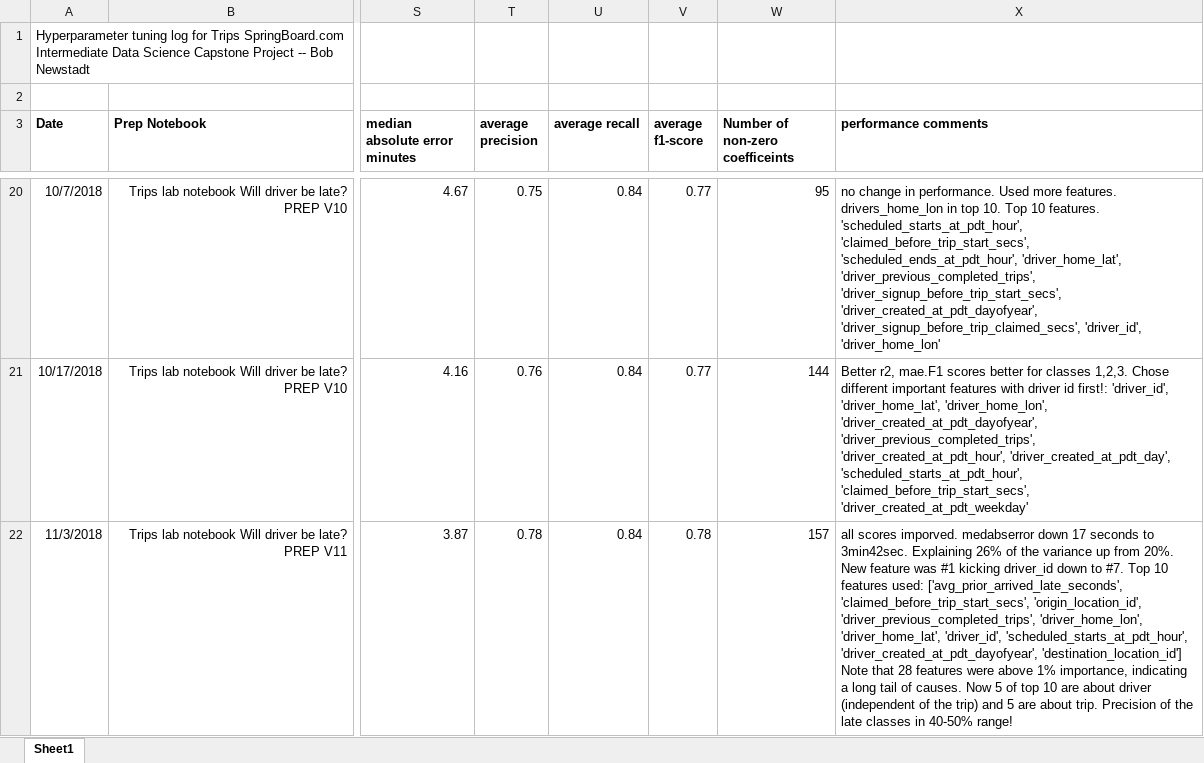
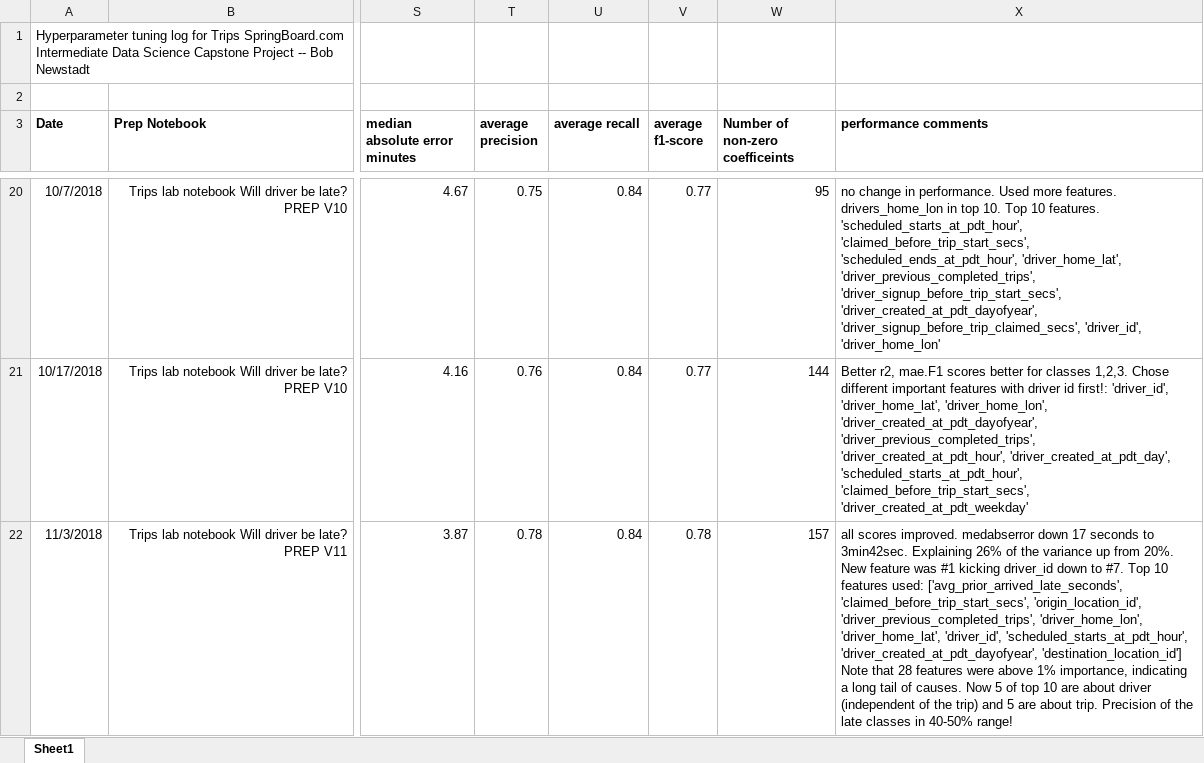
Before and after one commit to b-i-bob/trips_springboard_data_science, an Excel workbook: Hyperparameter tuning log for Trips.xlsx, sheet Sheet1, drawn as a sheet; only a part is shown, gaps mark what is left out; values as stored, in another font and other column widths than the file's, no borders; the diff covers the shown part only; the diff names each change by its address in the sheet, - before the commit and + after, or states it on an @@ line.

```diff
--- a/Hyperparameter tuning log for Trips.xlsx (sheet Sheet1)
+++ b/Hyperparameter tuning log for Trips.xlsx (sheet Sheet1)
-X22 (performance comments): all scores imporved. medabserror down…
+X22 (performance comments): all scores improved. medabserror down…
```
Also changed, not shown: 2 added rows elsewhere in this sheet, 4 other files.
